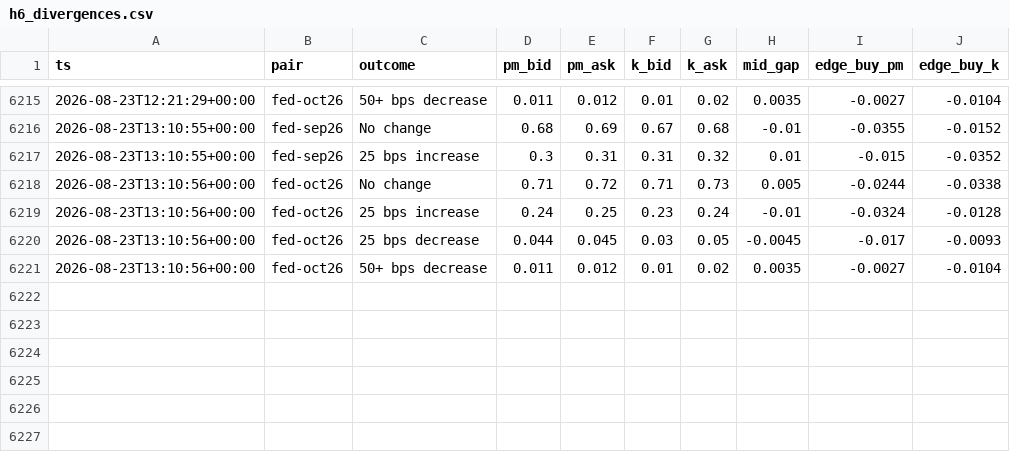
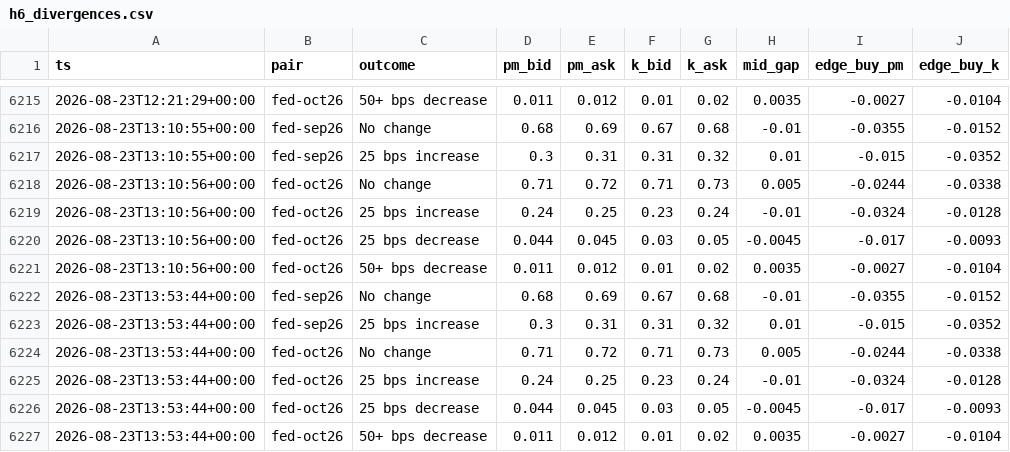
Before and after one commit to d1mplee/test_Pol, a CSV file: data/h6_divergences.csv, drawn as a sheet; only a part is shown, gaps mark what is left out; the diff names each change by its address in the sheet, - before the commit and + after, or states it on an @@ line.

```diff
--- a/data/h6_divergences.csv
+++ b/data/h6_divergences.csv
+row 6222: 2026-08-23T13:53:44+00:00 | fed-sep26 | No change | 0.68 | 0.69 | 0.67 | 0.68 | -0.01 | -0.0355 | -0.0152
+row 6223: 2026-08-23T13:53:44+00:00 | fed-sep26 | 25 bps increase | 0.3 | 0.31 | 0.31 | 0.32 | 0.01 | -0.015 | -0.0352
+row 6224: 2026-08-23T13:53:44+00:00 | fed-oct26 | No change | 0.71 | 0.72 | 0.71 | 0.73 | 0.005 | -0.0244 | -0.0338
+row 6225: 2026-08-23T13:53:44+00:00 | fed-oct26 | 25 bps increase | 0.24 | 0.25 | 0.23 | 0.24 | -0.01 | -0.0324 | -0.0128
+row 6226: 2026-08-23T13:53:44+00:00 | fed-oct26 | 25 bps decrease | 0.044 | 0.045 | 0.03 | 0.05 | -0.0045 | -0.017 | -0.0093
+row 6227: 2026-08-23T13:53:44+00:00 | fed-oct26 | 50+ bps decrease | 0.011 | 0.012 | 0.01 | 0.02 | 0.0035 | -0.0027 | -0.0104
```
Also changed, not shown: 1 other file.
